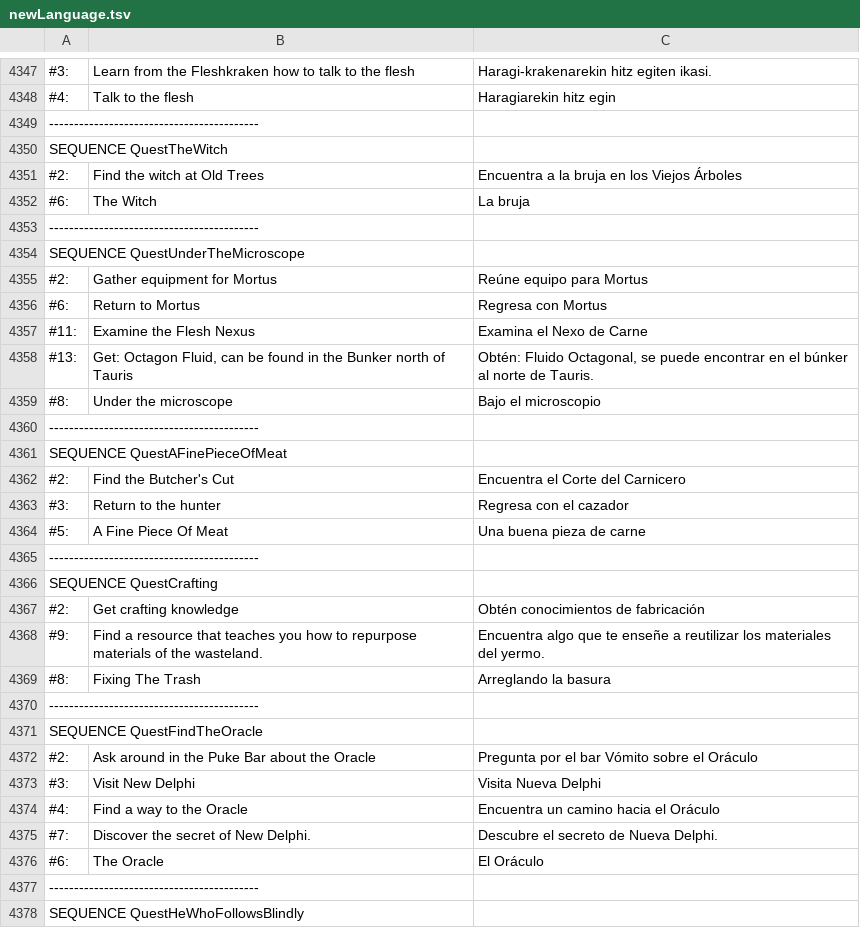
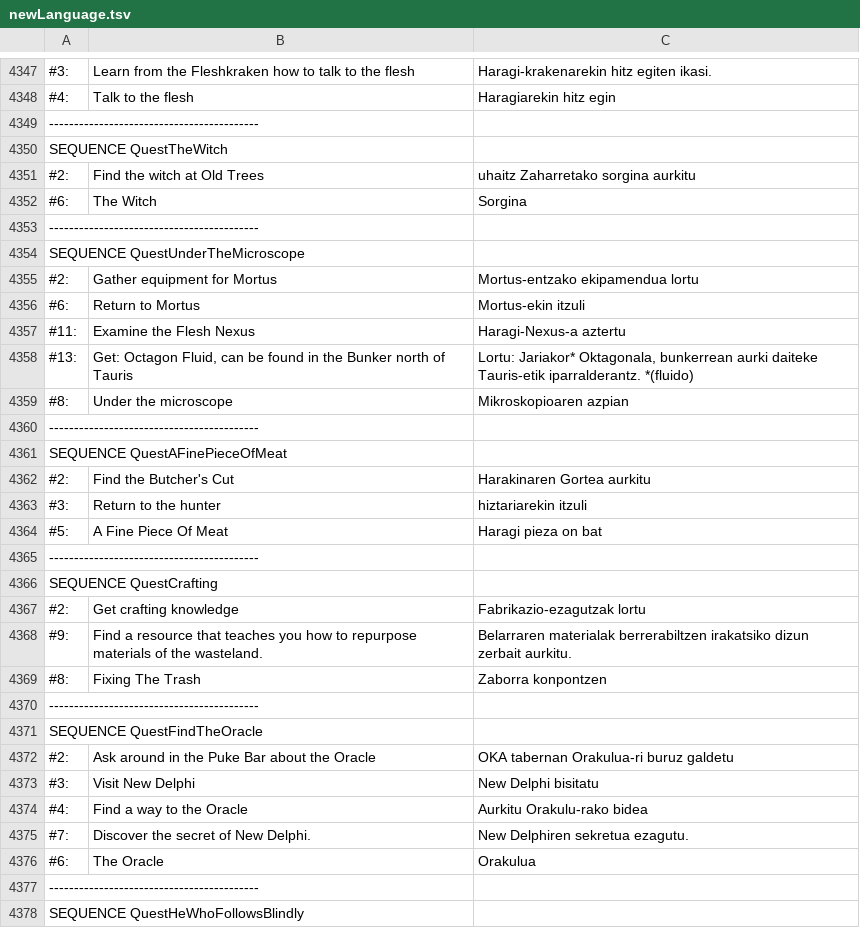
Before and after one commit to ZiTAL/JokoakEuskaraz, a TSV file: DeathTrash/basque_translation/newLanguage.tsv, drawn as a sheet; only a part is shown, gaps mark what is left out; the diff covers the shown part only; the diff names each change by its address in the sheet, - before the commit and + after, or states it on an @@ line.

Commit message:
4400

```diff
--- a/DeathTrash/basque_translation/newLanguage.tsv
+++ b/DeathTrash/basque_translation/newLanguage.tsv
-C4351: Encuentra a la bruja en los Viejos Árboles
+C4351: uhaitz Zaharretako sorgina aurkitu
-C4352: La bruja
+C4352: Sorgina
-C4355: Reúne equipo para Mortus
+C4355: Mortus-entzako ekipamendua lortu
-C4356: Regresa con Mortus
+C4356: Mortus-ekin itzuli
-C4357: Examina el Nexo de Carne
+C4357: Haragi-Nexus-a aztertu
-C4358: Obtén: Fluido Octagonal, se puede encontrar en el búnker al norte de Tauris.
+C4358: Lortu: Jariakor* Oktagonala, bunkerrean aurki daiteke Tauris-etik iparralderantz. *(fluido)
-C4359: Bajo el microscopio
+C4359: Mikroskopioaren azpian
-C4362: Encuentra el Corte del Carnicero
+C4362: Harakinaren Gortea aurkitu
-C4363: Regresa con el cazador
+C4363: hiztariarekin itzuli
-C4364: Una buena pieza de carne
+C4364: Haragi pieza on bat
-C4367: Obtén conocimientos de fabricación
+C4367: Fabrikazio-ezagutzak lortu
-C4368: Encuentra algo que te enseñe a reutilizar los materiales del yermo.
+C4368: Belarraren materialak berrerabiltzen irakatsiko dizun zerbait aurkitu.
-C4369: Arreglando la basura
+C4369: Zaborra konpontzen
-C4372: Pregunta por el bar Vómito sobre el Oráculo
+C4372: OKA tabernan Orakulua-ri buruz galdetu
-C4373: Visita Nueva Delphi
+C4373: New Delphi bisitatu
-C4374: Encuentra un camino hacia el Oráculo
+C4374: Aurkitu Orakulu-rako bidea
-C4375: Descubre el secreto de Nueva Delphi.
+C4375: New Delphiren sekretua ezagutu.
-C4376: El Oráculo
+C4376: Orakulua
```
Also changed, not shown: 16 edited cells elsewhere in this file.
